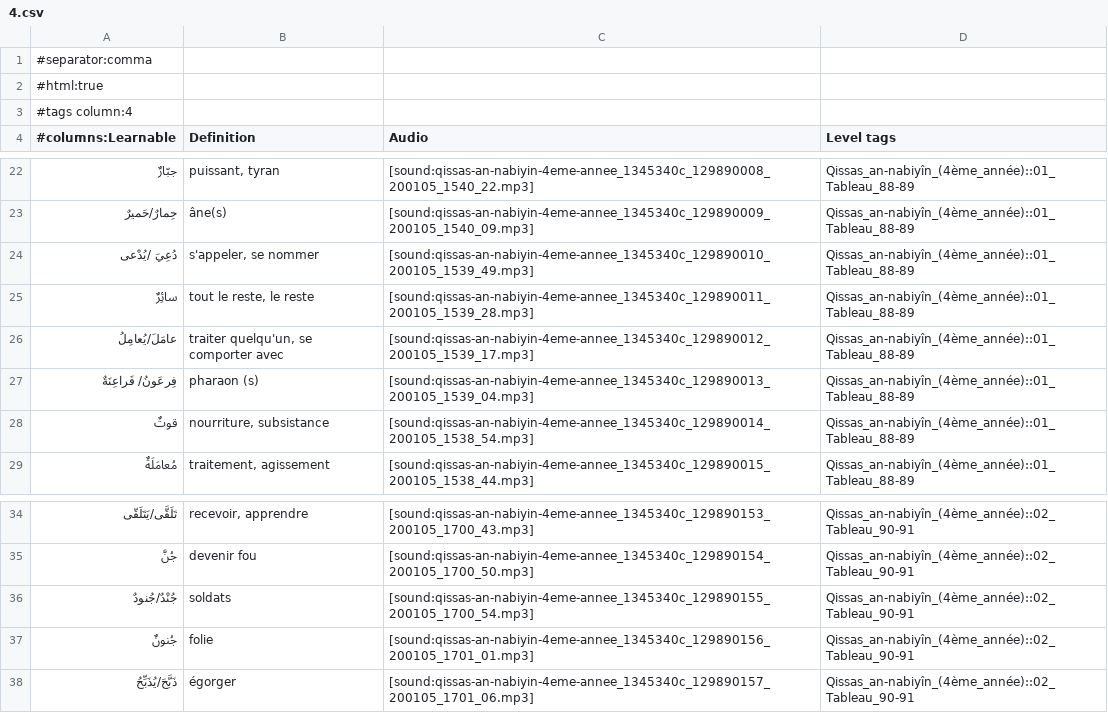
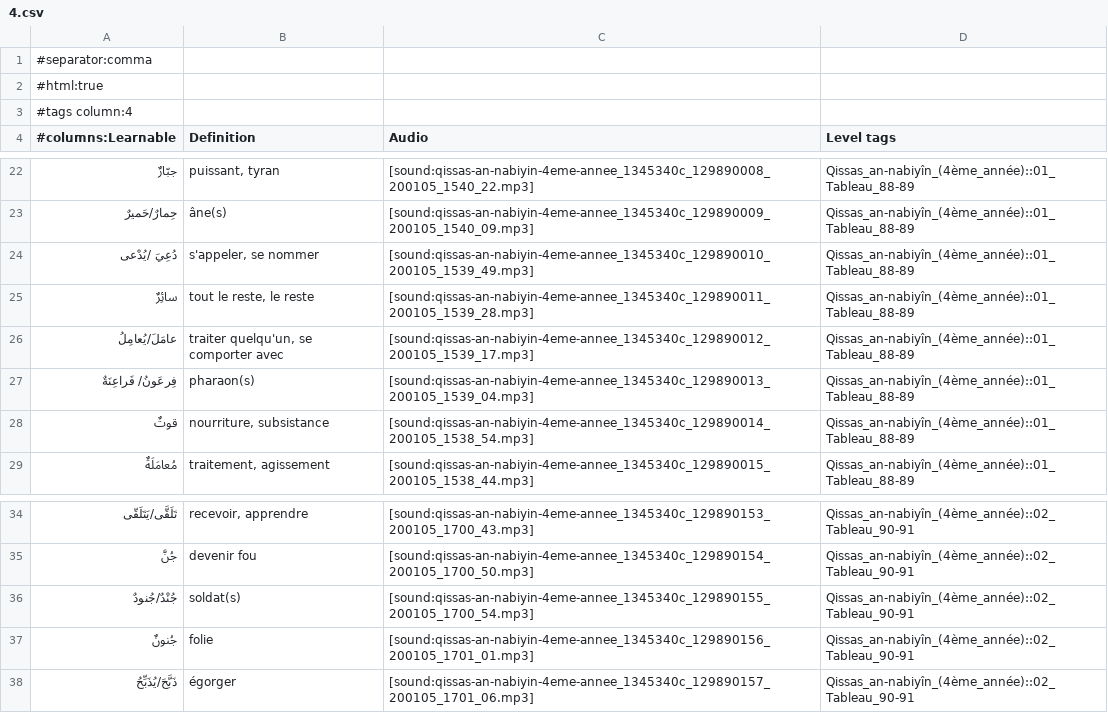
Before and after one commit to haszzz/haszzz.github.io, a CSV file: 4.csv, drawn as a sheet; only a part is shown, gaps mark what is left out.

Commit message:
Refine translations in 4.csv by updating plural forms for "فِرعَونُ/ فَراعِنَةٌ" and "جُنْدٌ/جُنودٌ" to enhance clarity and accuracy.

```diff
--- a/4.csv
+++ b/4.csv
@@ -26,3 +26,3 @@
 "عامَلَ/يُعامِلُ","traiter quelqu'un, se comporter avec","[sound:qissas-an-nabiyin-4eme-annee_1345340c_129890012_200105_1539_17.mp3]","Qissas_an-nabiyîn_(4ème_année)::01_Tableau_88-89"
-"فِرعَونُ/ فَراعِنَةٌ","pharaon (s)","[sound:qissas-an-nabiyin-4eme-annee_1345340c_129890013_200105_1539_04.mp3]","Qissas_an-nabiyîn_(4ème_année)::01_Tableau_88-89"
+"فِرعَونُ/ فَراعِنَةٌ","pharaon(s)","[sound:qissas-an-nabiyin-4eme-annee_1345340c_129890013_200105_1539_04.mp3]","Qissas_an-nabiyîn_(4ème_année)::01_Tableau_88-89"
 "قوتٌ","nourriture, subsistance","[sound:qissas-an-nabiyin-4eme-annee_1345340c_129890014_200105_1538_54.mp3]","Qissas_an-nabiyîn_(4ème_année)::01_Tableau_88-89"
@@ -35,3 +35,3 @@
 "جُنَّ","devenir fou","[sound:qissas-an-nabiyin-4eme-annee_1345340c_129890154_200105_1700_50.mp3]","Qissas_an-nabiyîn_(4ème_année)::02_Tableau_90-91"
-"جُنْدٌ/جُنودٌ","soldats","[sound:qissas-an-nabiyin-4eme-annee_1345340c_129890155_200105_1700_54.mp3]","Qissas_an-nabiyîn_(4ème_année)::02_Tableau_90-91"
+"جُنْدٌ/جُنودٌ","soldat(s)","[sound:qissas-an-nabiyin-4eme-annee_1345340c_129890155_200105_1700_54.mp3]","Qissas_an-nabiyîn_(4ème_année)::02_Tableau_90-91"
 "جُنونٌ","folie","[sound:qissas-an-nabiyin-4eme-annee_1345340c_129890156_200105_1701_01.mp3]","Qissas_an-nabiyîn_(4ème_année)::02_Tableau_90-91"
```
